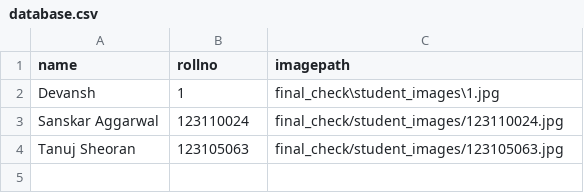
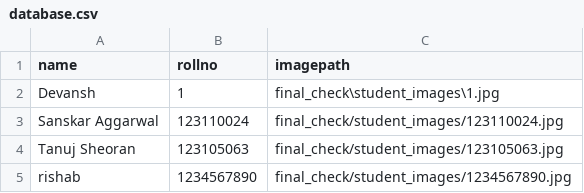
Before and after one commit to Devansh-rookie/Python_Project, a CSV file: final_check/database.csv, drawn as a sheet; the diff names each change by its address in the sheet, - before the commit and + after, or states it on an @@ line.

```diff
--- a/final_check/database.csv
+++ b/final_check/database.csv
+row 5: rishab | 1234567890 | final_check/student_images/1234567890.jpg
```
Also changed, not shown: 6 other files.
